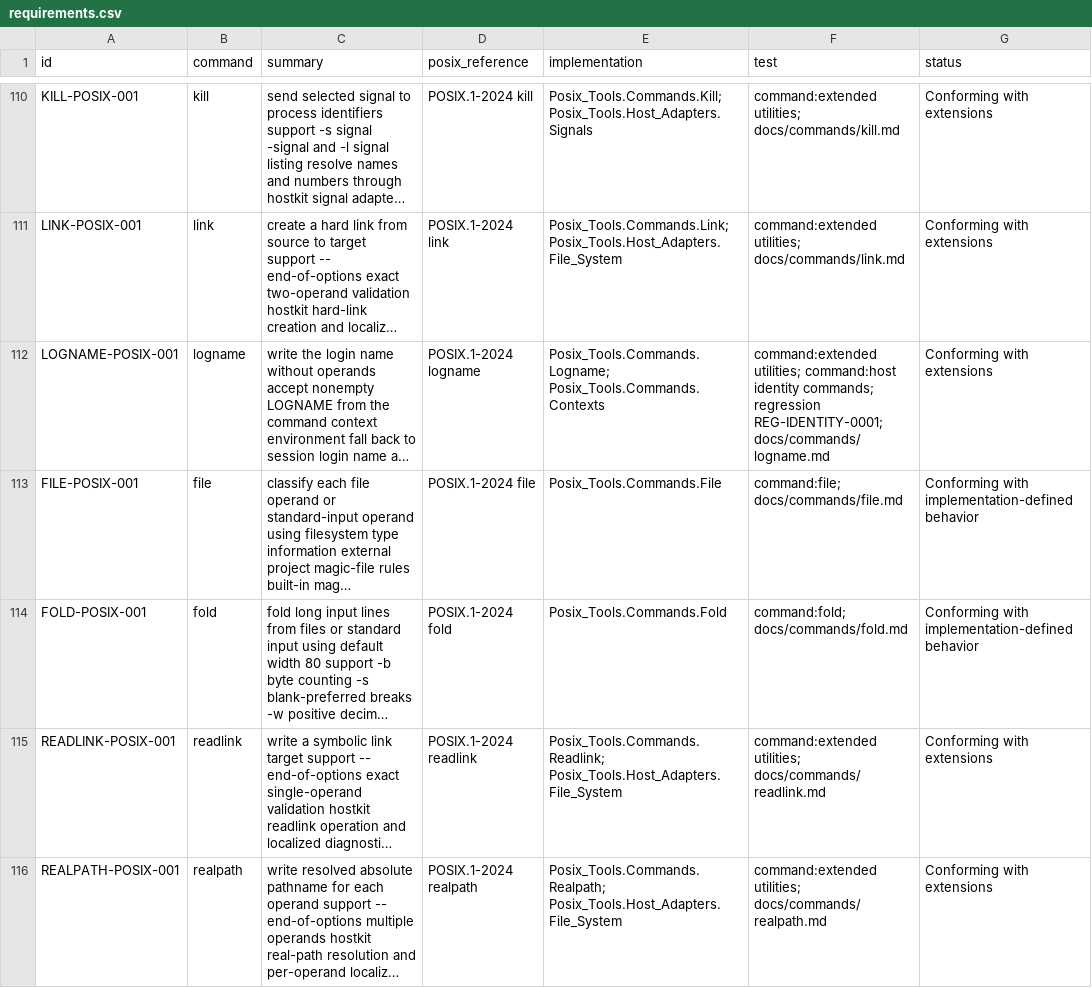
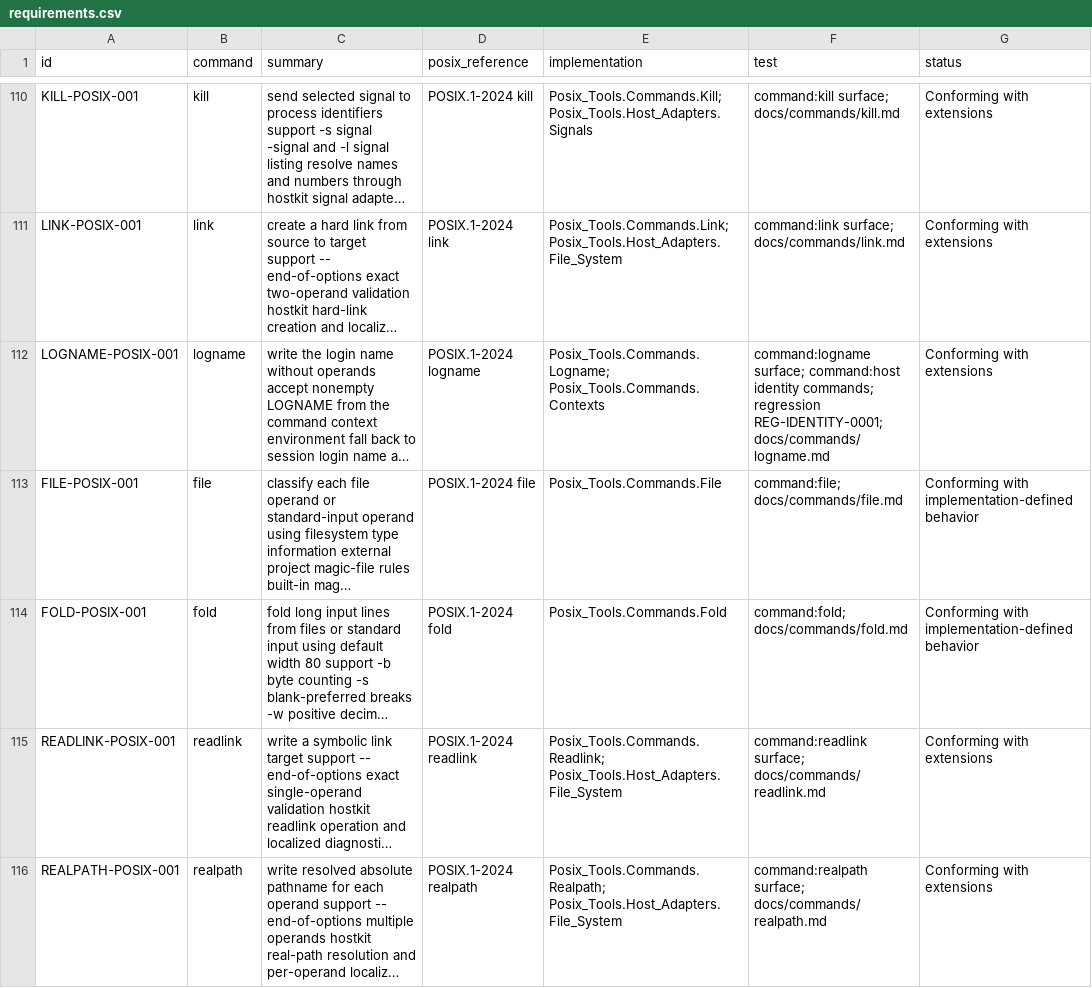
Before and after one commit to bracke/posix_tools, a CSV file: generated/requirements.csv, drawn as a sheet; only a part is shown, gaps mark what is left out; long unchanged cells end in …; the diff covers the shown part only; the diff names each change by its address in the sheet, - before the commit and + after, or states it on an @@ line.

```diff
--- a/generated/requirements.csv
+++ b/generated/requirements.csv
-F110 (test): command:extended utilities; docs/commands/kill.md
+F110 (test): command:kill surface; docs/commands/kill.md
-F111 (test): command:extended utilities; docs/commands/link.md
+F111 (test): command:link surface; docs/commands/link.md
-F112 (test): command:extended utilities; command:host identity…
+F112 (test): command:logname surface; command:host identity…
-F115 (test): command:extended utilities; docs/commands/readlink.md
+F115 (test): command:readlink surface; docs/commands/readlink.md
-F116 (test): command:extended utilities; docs/commands/realpath.md
+F116 (test): command:realpath surface; docs/commands/realpath.md
```
Also changed, not shown: 51 edited cells elsewhere in this file, generated/regressions.csv, 21 other files.
